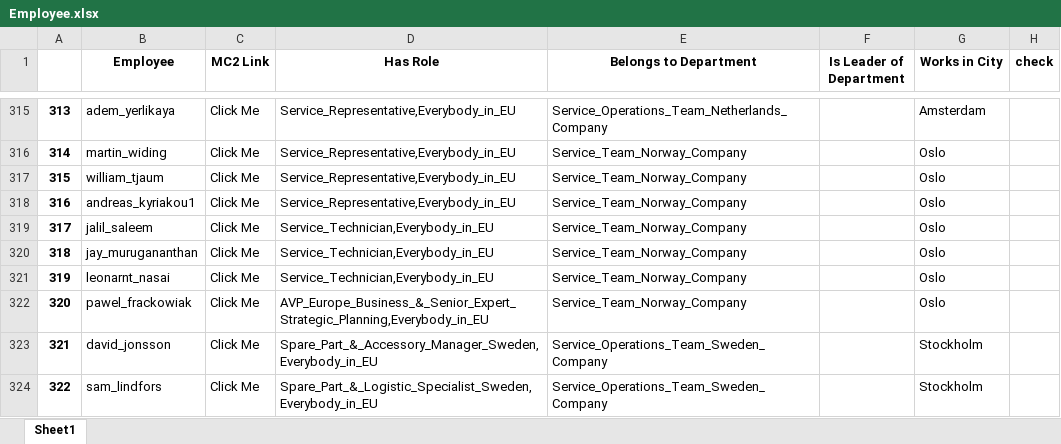
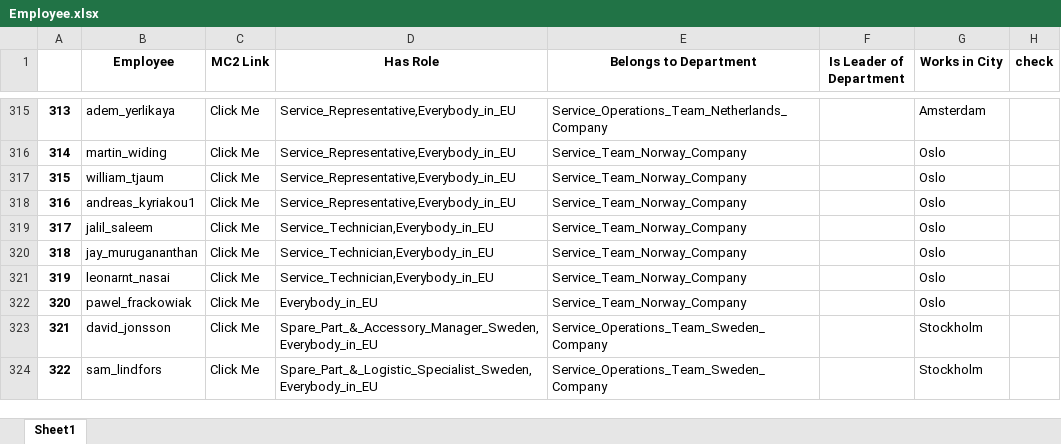
Before and after one commit to unforgiven1990/mc2, an Excel workbook: helper/Employee.xlsx, sheet Sheet1, drawn as a sheet; only a part is shown, gaps mark what is left out; values as stored, in another font and other column widths than the file's, no borders; the diff names each change by its address in the sheet, - before the commit and + after, or states it on an @@ line.

```diff
--- a/helper/Employee.xlsx (sheet Sheet1)
+++ b/helper/Employee.xlsx (sheet Sheet1)
-D322 (Has Role): AVP_Europe_Business_&_Senior_Expert_Strategic_Planning,Everybody_in_EU
+D322 (Has Role): Everybody_in_EU
```
Also changed, not shown: helper/Business_Model.xlsx, helper/Capability.xlsx, 41 other files.
